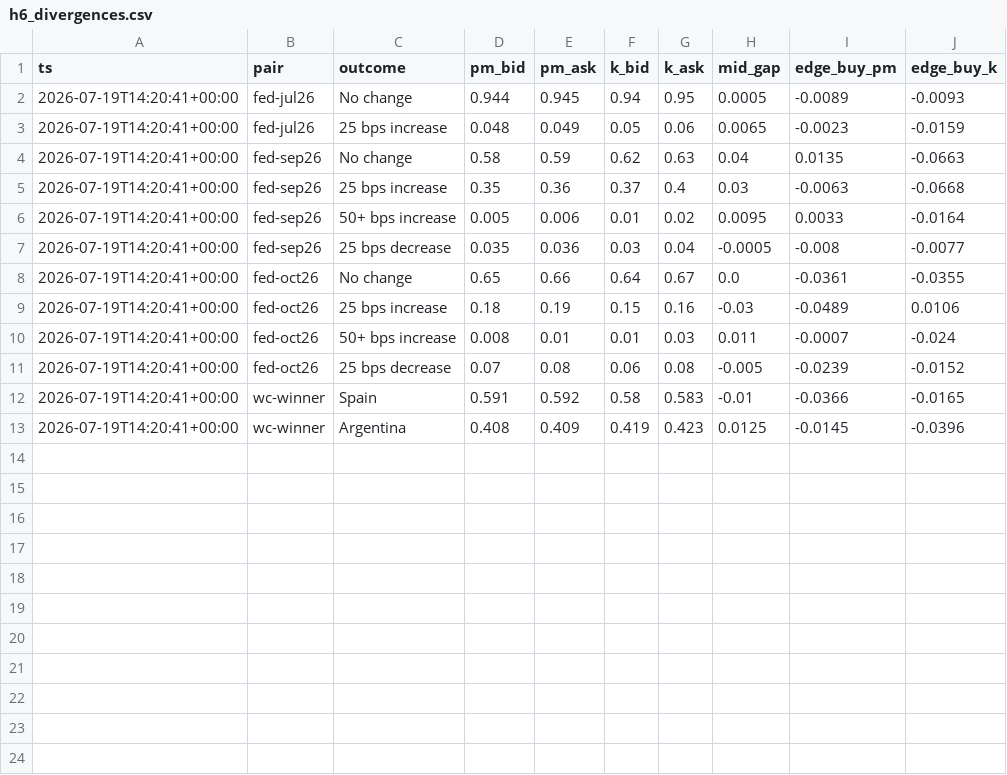
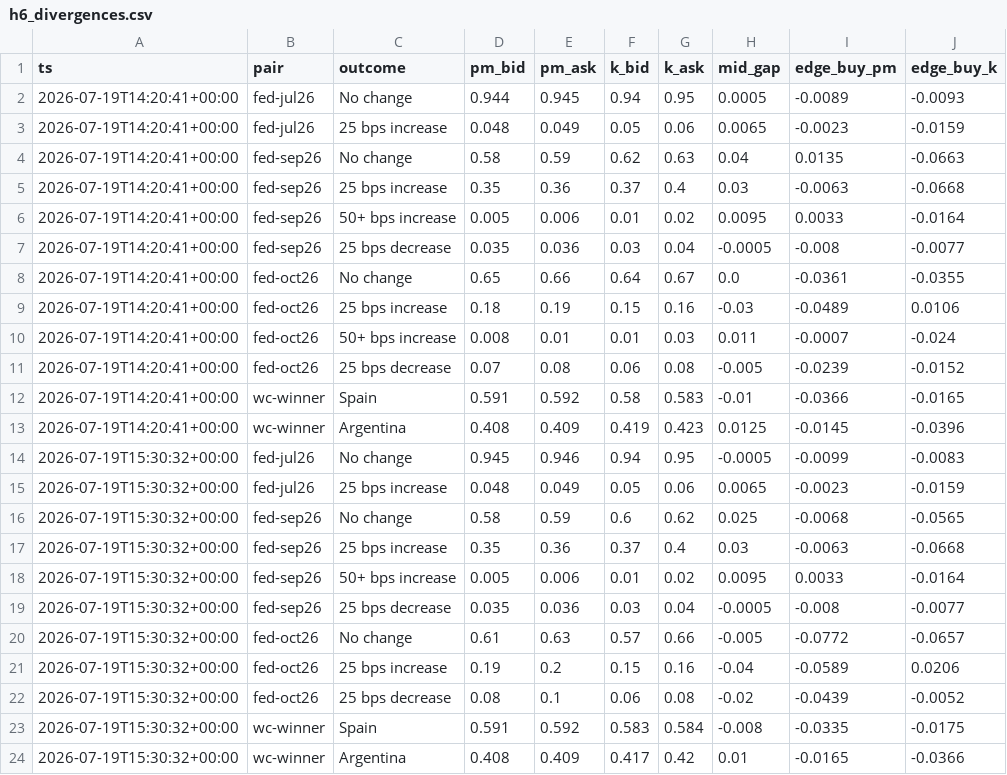
Before and after one commit to d1mplee/test_Pol, a CSV file: data/h6_divergences.csv, drawn as a sheet; the diff names each change by its address in the sheet, - before the commit and + after, or states it on an @@ line.

```diff
--- a/data/h6_divergences.csv
+++ b/data/h6_divergences.csv
+row 14: 2026-07-19T15:30:32+00:00 | fed-jul26 | No change | 0.945 | 0.946 | 0.94 | 0.95 | -0.0005 | -0.0099 | -0.0083
+row 15: 2026-07-19T15:30:32+00:00 | fed-jul26 | 25 bps increase | 0.048 | 0.049 | 0.05 | 0.06 | 0.0065 | -0.0023 | -0.0159
+row 16: 2026-07-19T15:30:32+00:00 | fed-sep26 | No change | 0.58 | 0.59 | 0.6 | 0.62 | 0.025 | -0.0068 | -0.0565
+row 17: 2026-07-19T15:30:32+00:00 | fed-sep26 | 25 bps increase | 0.35 | 0.36 | 0.37 | 0.4 | 0.03 | -0.0063 | -0.0668
+row 18: 2026-07-19T15:30:32+00:00 | fed-sep26 | 50+ bps increase | 0.005 | 0.006 | 0.01 | 0.02 | 0.0095 | 0.0033 | -0.0164
+row 19: 2026-07-19T15:30:32+00:00 | fed-sep26 | 25 bps decrease | 0.035 | 0.036 | 0.03 | 0.04 | -0.0005 | -0.008 | -0.0077
+row 20: 2026-07-19T15:30:32+00:00 | fed-oct26 | No change | 0.61 | 0.63 | 0.57 | 0.66 | -0.005 | -0.0772 | -0.0657
+row 21: 2026-07-19T15:30:32+00:00 | fed-oct26 | 25 bps increase | 0.19 | 0.2 | 0.15 | 0.16 | -0.04 | -0.0589 | 0.0206
+row 22: 2026-07-19T15:30:32+00:00 | fed-oct26 | 25 bps decrease | 0.08 | 0.1 | 0.06 | 0.08 | -0.02 | -0.0439 | -0.0052
+row 23: 2026-07-19T15:30:32+00:00 | wc-winner | Spain | 0.591 | 0.592 | 0.583 | 0.584 | -0.008 | -0.0335 | -0.0175
+row 24: 2026-07-19T15:30:32+00:00 | wc-winner | Argentina | 0.408 | 0.409 | 0.417 | 0.42 | 0.01 | -0.0165 | -0.0366
```
Also changed, not shown: data/paper_positions.csv.
